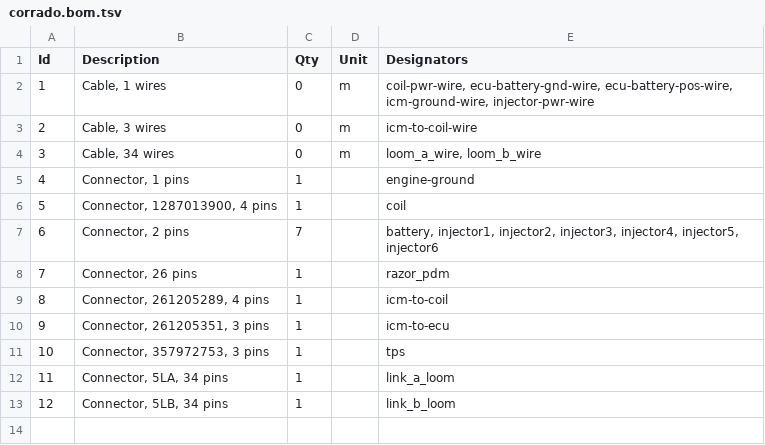
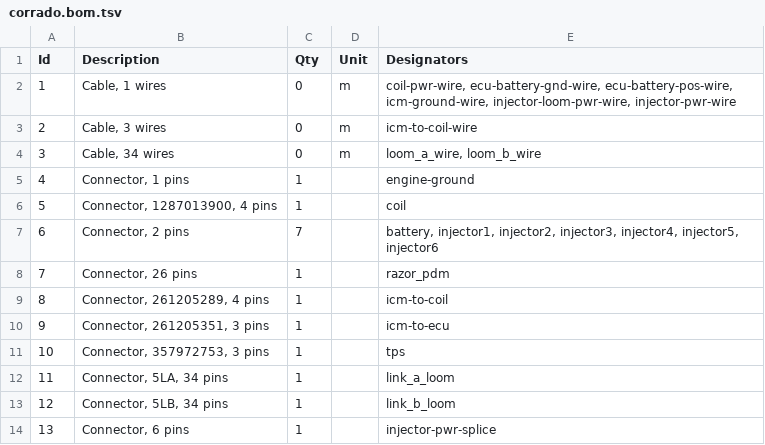
Before and after one commit to djhedges/corrado_wiring, a TSV file: corrado.bom.tsv, drawn as a sheet.

Commit message:
Try adding a splice

```diff
--- a/corrado.bom.tsv
+++ b/corrado.bom.tsv
@@ -1,3 +1,3 @@
 Id	Description	Qty	Unit	Designators
-1	Cable, 1 wires	0	m	coil-pwr-wire, ecu-battery-gnd-wire, ecu-battery-pos-wire, icm-ground-wire, injector-pwr-wire
+1	Cable, 1 wires	0	m	coil-pwr-wire, ecu-battery-gnd-wire, ecu-battery-pos-wire, icm-ground-wire, injector-loom-pwr-wire, injector-pwr-wire
 2	Cable, 3 wires	0	m	icm-to-coil-wire
@@ -13 +13,2 @@ Id	Description	Qty	Unit	Designators
 12	Connector, 5LB, 34 pins	1		link_b_loom
+13	Connector, 6 pins	1		injector-pwr-splice
```
Also changed, not shown: 5 other files.
